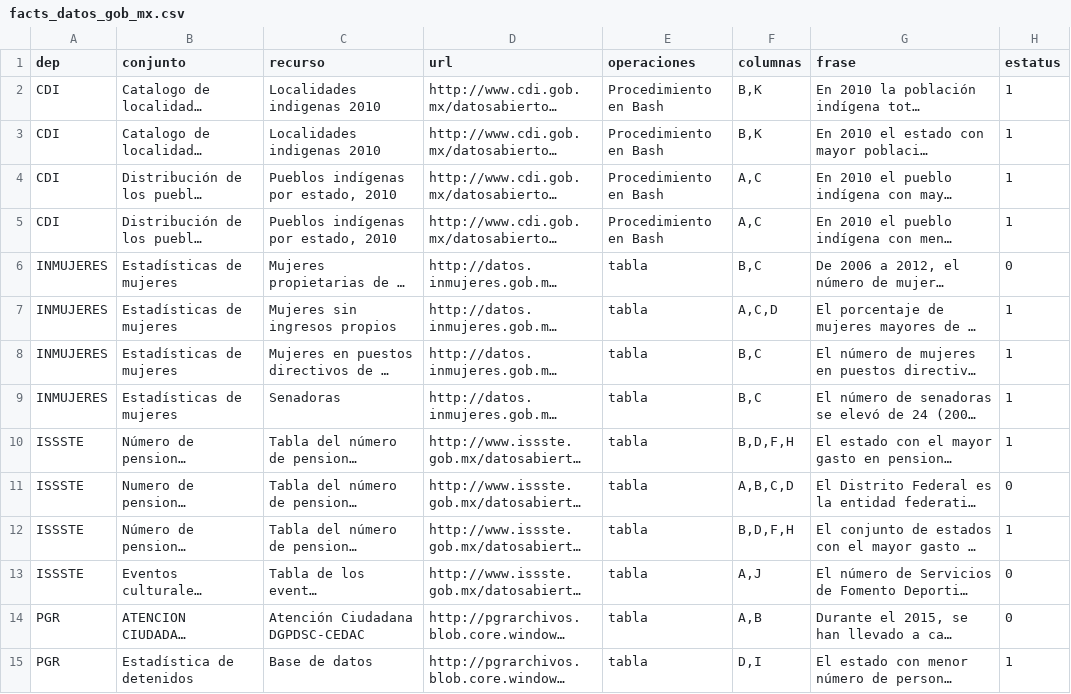
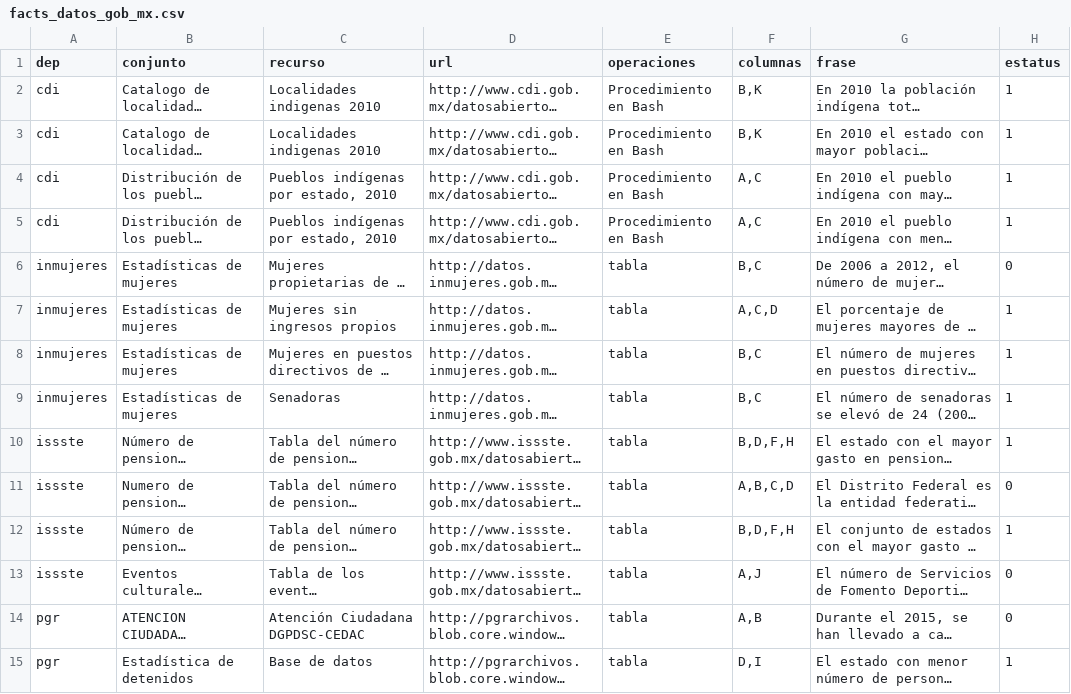
Before and after one commit to lromang/facts, a CSV file: facts_datos_gob_mx.csv, drawn as a sheet; only a part is shown; long unchanged cells end in …; the diff covers the shown part only; the diff names each change by its address in the sheet, - before the commit and + after, or states it on an @@ line.

Commit message:
slugs

```diff
--- a/facts_datos_gob_mx.csv
+++ b/facts_datos_gob_mx.csv
-A2:A5 (dep): CDI
+A2:A5 (dep): cdi
-A6:A9 (dep): INMUJERES
+A6:A9 (dep): inmujeres
-A10:A13 (dep): ISSSTE
+A10:A13 (dep): issste
-A14:A15 (dep): PGR
+A14:A15 (dep): pgr
```
Also changed, not shown: 66 edited cells elsewhere in this file.
